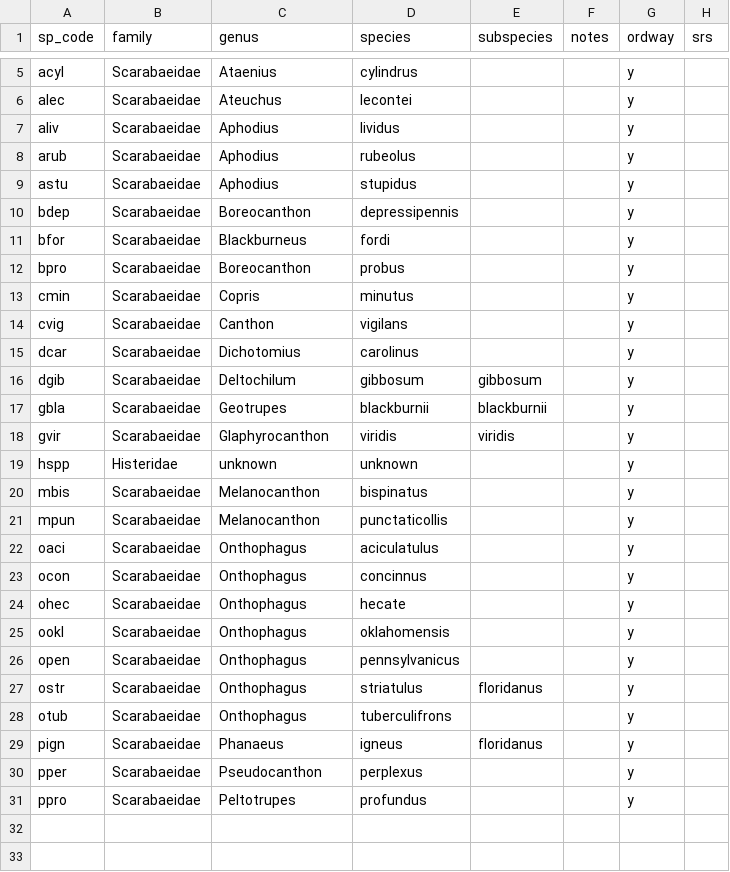
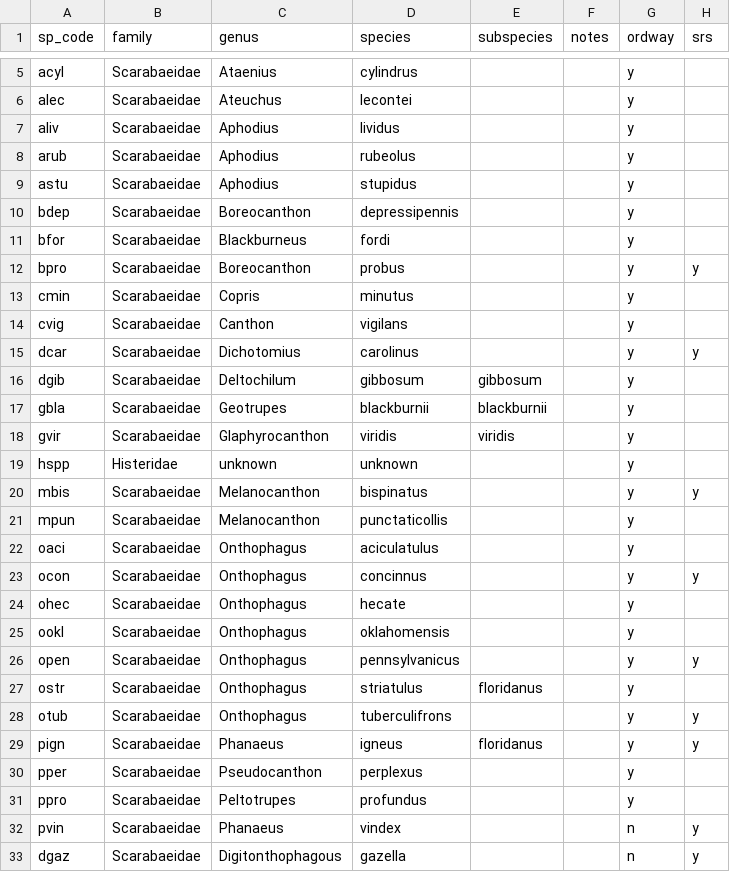
Before and after one commit to BrunaLab/corridor_beetles, a CSV file: corridor_docs/eric_ms_thesis/ms_data/data_raw/species_codes.csv, drawn as a sheet; only a part is shown, gaps mark what is left out.

```diff
--- a/corridor_docs/eric_ms_thesis/ms_data/data_raw/species_codes.csv
+++ b/corridor_docs/eric_ms_thesis/ms_data/data_raw/species_codes.csv
@@ -11,6 +11,6 @@ bdep,Scarabaeidae,Boreocanthon,depressipennis,,,y,
 bfor,Scarabaeidae,Blackburneus,fordi,,,y,
-bpro,Scarabaeidae,Boreocanthon,probus,,,y,
+bpro,Scarabaeidae,Boreocanthon,probus,,,y,y
 cmin,Scarabaeidae,Copris,minutus,,,y,
 cvig,Scarabaeidae,Canthon,vigilans,,,y,
-dcar,Scarabaeidae,Dichotomius,carolinus,,,y,
+dcar,Scarabaeidae,Dichotomius,carolinus,,,y,y
 dgib,Scarabaeidae,Deltochilum,gibbosum,gibbosum,,y,
@@ -19,13 +19,15 @@ gvir,Scarabaeidae,Glaphyrocanthon,viridis,viridis,,y,
 hspp,Histeridae,unknown,unknown,,,y,
-mbis,Scarabaeidae,Melanocanthon,bispinatus,,,y,
+mbis,Scarabaeidae,Melanocanthon,bispinatus,,,y,y
 mpun,Scarabaeidae,Melanocanthon,punctaticollis,,,y,
 oaci,Scarabaeidae,Onthophagus,aciculatulus,,,y,
-ocon,Scarabaeidae,Onthophagus,concinnus,,,y,
+ocon,Scarabaeidae,Onthophagus,concinnus,,,y,y
 ohec,Scarabaeidae,Onthophagus,hecate,,,y,
 ookl,Scarabaeidae,Onthophagus,oklahomensis,,,y,
-open,Scarabaeidae,Onthophagus,pennsylvanicus,,,y,
+open,Scarabaeidae,Onthophagus,pennsylvanicus,,,y,y
 ostr,Scarabaeidae,Onthophagus,striatulus,floridanus,,y,
-otub,Scarabaeidae,Onthophagus,tuberculifrons,,,y,
-pign,Scarabaeidae,Phanaeus,igneus,floridanus,,y,
+otub,Scarabaeidae,Onthophagus,tuberculifrons,,,y,y
+pign,Scarabaeidae,Phanaeus,igneus,floridanus,,y,y
 pper,Scarabaeidae,Pseudocanthon,perplexus,,,y,
 ppro,Scarabaeidae,Peltotrupes,profundus,,,y,
+pvin,Scarabaeidae,Phanaeus,vindex,,,n,y
+dgaz,Scarabaeidae,Digitonthophagous,gazella,,,n,y
```
Also changed, not shown: 1 other file.
